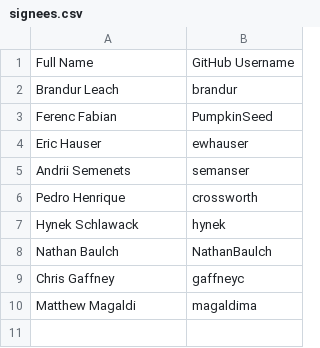
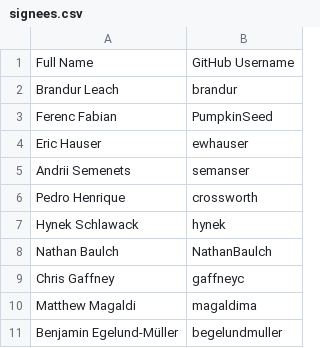
Before and after one commit to riverqueue/rivercla, a CSV file: signees.csv, drawn as a sheet; the diff names each change by its address in the sheet, - before the commit and + after, or states it on an @@ line.

Commit message:
Update signees.csv (#9)

```diff
--- a/signees.csv
+++ b/signees.csv
+row 11: Benjamin Egelund-Müller | begelundmuller
```
